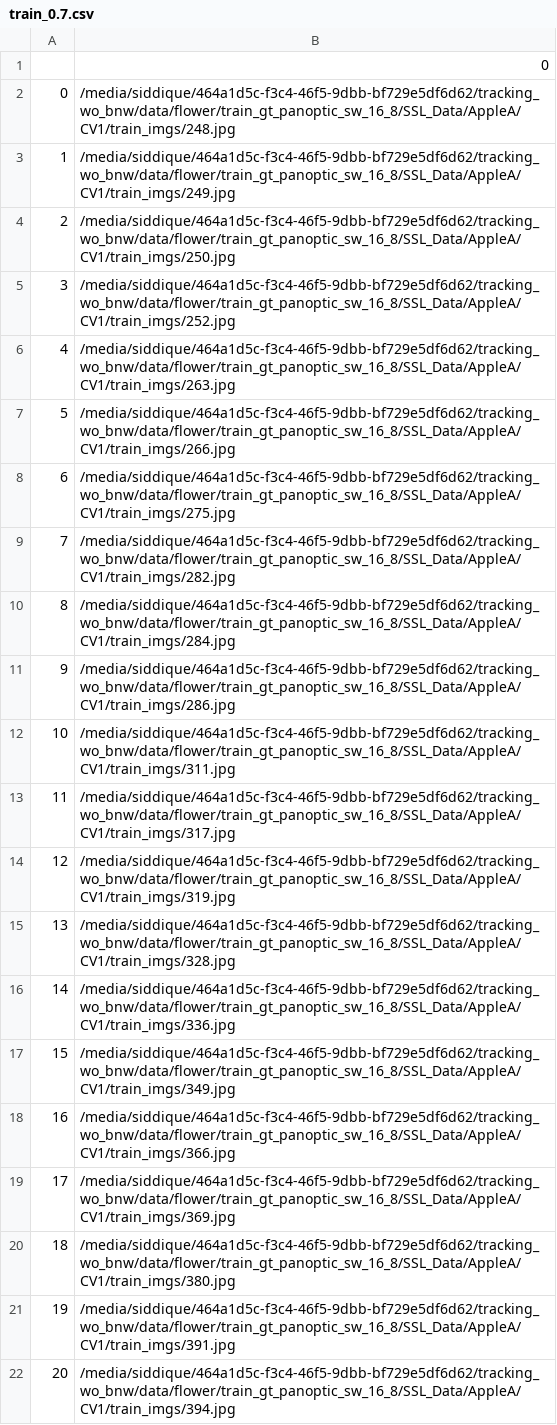
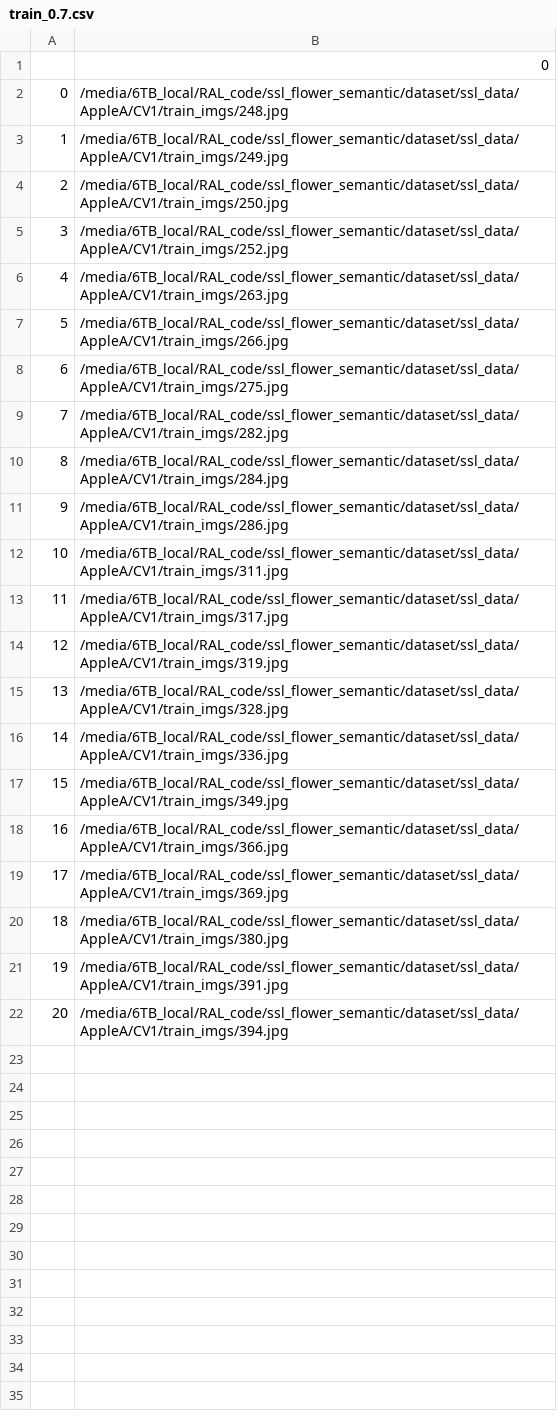
Before and after one commit to siddiquemu/ssl_flower_semantic, a CSV file: dataset/ssl_data/AppleA/CV1/train_0.7.csv, drawn as a sheet.

Commit message:
update data preprocessing and training script

```diff
--- a/dataset/ssl_data/AppleA/CV1/train_0.7.csv
+++ b/dataset/ssl_data/AppleA/CV1/train_0.7.csv
@@ -1,22 +1,22 @@
 ,0
-0,/media/siddique/464a1d5c-f3c4-46f5-9dbb-bf729e5df6d62/tracking_wo_bnw/data/flower/train_gt_panoptic_sw_16_8/SSL_Data/AppleA/CV1/train_imgs/248.jpg
-1,/media/siddique/464a1d5c-f3c4-46f5-9dbb-bf729e5df6d62/tracking_wo_bnw/data/flower/train_gt_panoptic_sw_16_8/SSL_Data/AppleA/CV1/train_imgs/249.jpg
-2,/media/siddique/464a1d5c-f3c4-46f5-9dbb-bf729e5df6d62/tracking_wo_bnw/data/flower/train_gt_panoptic_sw_16_8/SSL_Data/AppleA/CV1/train_imgs/250.jpg
-3,/media/siddique/464a1d5c-f3c4-46f5-9dbb-bf729e5df6d62/tracking_wo_bnw/data/flower/train_gt_panoptic_sw_16_8/SSL_Data/AppleA/CV1/train_imgs/252.jpg
-4,/media/siddique/464a1d5c-f3c4-46f5-9dbb-bf729e5df6d62/tracking_wo_bnw/data/flower/train_gt_panoptic_sw_16_8/SSL_Data/AppleA/CV1/train_imgs/263.jpg
-5,/media/siddique/464a1d5c-f3c4-46f5-9dbb-bf729e5df6d62/tracking_wo_bnw/data/flower/train_gt_panoptic_sw_16_8/SSL_Data/AppleA/CV1/train_imgs/266.jpg
-6,/media/siddique/464a1d5c-f3c4-46f5-9dbb-bf729e5df6d62/tracking_wo_bnw/data/flower/train_gt_panoptic_sw_16_8/SSL_Data/AppleA/CV1/train_imgs/275.jpg
-7,/media/siddique/464a1d5c-f3c4-46f5-9dbb-bf729e5df6d62/tracking_wo_bnw/data/flower/train_gt_panoptic_sw_16_8/SSL_Data/AppleA/CV1/train_imgs/282.jpg
-8,/media/siddique/464a1d5c-f3c4-46f5-9dbb-bf729e5df6d62/tracking_wo_bnw/data/flower/train_gt_panoptic_sw_16_8/SSL_Data/AppleA/CV1/train_imgs/284.jpg
-9,/media/siddique/464a1d5c-f3c4-46f5-9dbb-bf729e5df6d62/tracking_wo_bnw/data/flower/train_gt_panoptic_sw_16_8/SSL_Data/AppleA/CV1/train_imgs/286.jpg
-10,/media/siddique/464a1d5c-f3c4-46f5-9dbb-bf729e5df6d62/tracking_wo_bnw/data/flower/train_gt_panoptic_sw_16_8/SSL_Data/AppleA/CV1/train_imgs/311.jpg
-11,/media/siddique/464a1d5c-f3c4-46f5-9dbb-bf729e5df6d62/tracking_wo_bnw/data/flower/train_gt_panoptic_sw_16_8/SSL_Data/AppleA/CV1/train_imgs/317.jpg
-12,/media/siddique/464a1d5c-f3c4-46f5-9dbb-bf729e5df6d62/tracking_wo_bnw/data/flower/train_gt_panoptic_sw_16_8/SSL_Data/AppleA/CV1/train_imgs/319.jpg
-13,/media/siddique/464a1d5c-f3c4-46f5-9dbb-bf729e5df6d62/tracking_wo_bnw/data/flower/train_gt_panoptic_sw_16_8/SSL_Data/AppleA/CV1/train_imgs/328.jpg
-14,/media/siddique/464a1d5c-f3c4-46f5-9dbb-bf729e5df6d62/tracking_wo_bnw/data/flower/train_gt_panoptic_sw_16_8/SSL_Data/AppleA/CV1/train_imgs/336.jpg
-15,/media/siddique/464a1d5c-f3c4-46f5-9dbb-bf729e5df6d62/tracking_wo_bnw/data/flower/train_gt_panoptic_sw_16_8/SSL_Data/AppleA/CV1/train_imgs/349.jpg
-16,/media/siddique/464a1d5c-f3c4-46f5-9dbb-bf729e5df6d62/tracking_wo_bnw/data/flower/train_gt_panoptic_sw_16_8/SSL_Data/AppleA/CV1/train_imgs/366.jpg
-17,/media/siddique/464a1d5c-f3c4-46f5-9dbb-bf729e5df6d62/tracking_wo_bnw/data/flower/train_gt_panoptic_sw_16_8/SSL_Data/AppleA/CV1/train_imgs/369.jpg
-18,/media/siddique/464a1d5c-f3c4-46f5-9dbb-bf729e5df6d62/tracking_wo_bnw/data/flower/train_gt_panoptic_sw_16_8/SSL_Data/AppleA/CV1/train_imgs/380.jpg
-19,/media/siddique/464a1d5c-f3c4-46f5-9dbb-bf729e5df6d62/tracking_wo_bnw/data/flower/train_gt_panoptic_sw_16_8/SSL_Data/AppleA/CV1/train_imgs/391.jpg
-20,/media/siddique/464a1d5c-f3c4-46f5-9dbb-bf729e5df6d62/tracking_wo_bnw/data/flower/train_gt_panoptic_sw_16_8/SSL_Data/AppleA/CV1/train_imgs/394.jpg
+0,/media/6TB_local/RAL_code/ssl_flower_semantic/dataset/ssl_data/AppleA/CV1/train_imgs/248.jpg
+1,/media/6TB_local/RAL_code/ssl_flower_semantic/dataset/ssl_data/AppleA/CV1/train_imgs/249.jpg
+2,/media/6TB_local/RAL_code/ssl_flower_semantic/dataset/ssl_data/AppleA/CV1/train_imgs/250.jpg
+3,/media/6TB_local/RAL_code/ssl_flower_semantic/dataset/ssl_data/AppleA/CV1/train_imgs/252.jpg
+4,/media/6TB_local/RAL_code/ssl_flower_semantic/dataset/ssl_data/AppleA/CV1/train_imgs/263.jpg
+5,/media/6TB_local/RAL_code/ssl_flower_semantic/dataset/ssl_data/AppleA/CV1/train_imgs/266.jpg
+6,/media/6TB_local/RAL_code/ssl_flower_semantic/dataset/ssl_data/AppleA/CV1/train_imgs/275.jpg
+7,/media/6TB_local/RAL_code/ssl_flower_semantic/dataset/ssl_data/AppleA/CV1/train_imgs/282.jpg
+8,/media/6TB_local/RAL_code/ssl_flower_semantic/dataset/ssl_data/AppleA/CV1/train_imgs/284.jpg
+9,/media/6TB_local/RAL_code/ssl_flower_semantic/dataset/ssl_data/AppleA/CV1/train_imgs/286.jpg
+10,/media/6TB_local/RAL_code/ssl_flower_semantic/dataset/ssl_data/AppleA/CV1/train_imgs/311.jpg
+11,/media/6TB_local/RAL_code/ssl_flower_semantic/dataset/ssl_data/AppleA/CV1/train_imgs/317.jpg
+12,/media/6TB_local/RAL_code/ssl_flower_semantic/dataset/ssl_data/AppleA/CV1/train_imgs/319.jpg
+13,/media/6TB_local/RAL_code/ssl_flower_semantic/dataset/ssl_data/AppleA/CV1/train_imgs/328.jpg
+14,/media/6TB_local/RAL_code/ssl_flower_semantic/dataset/ssl_data/AppleA/CV1/train_imgs/336.jpg
+15,/media/6TB_local/RAL_code/ssl_flower_semantic/dataset/ssl_data/AppleA/CV1/train_imgs/349.jpg
+16,/media/6TB_local/RAL_code/ssl_flower_semantic/dataset/ssl_data/AppleA/CV1/train_imgs/366.jpg
+17,/media/6TB_local/RAL_code/ssl_flower_semantic/dataset/ssl_data/AppleA/CV1/train_imgs/369.jpg
+18,/media/6TB_local/RAL_code/ssl_flower_semantic/dataset/ssl_data/AppleA/CV1/train_imgs/380.jpg
+19,/media/6TB_local/RAL_code/ssl_flower_semantic/dataset/ssl_data/AppleA/CV1/train_imgs/391.jpg
+20,/media/6TB_local/RAL_code/ssl_flower_semantic/dataset/ssl_data/AppleA/CV1/train_imgs/394.jpg
```
Also changed, not shown: dataset/ssl_data/AppleA/CV1/test_0.3.csv, dataset/ssl_data/AppleB/CV1/train_0.7.csv, 20 other files.
